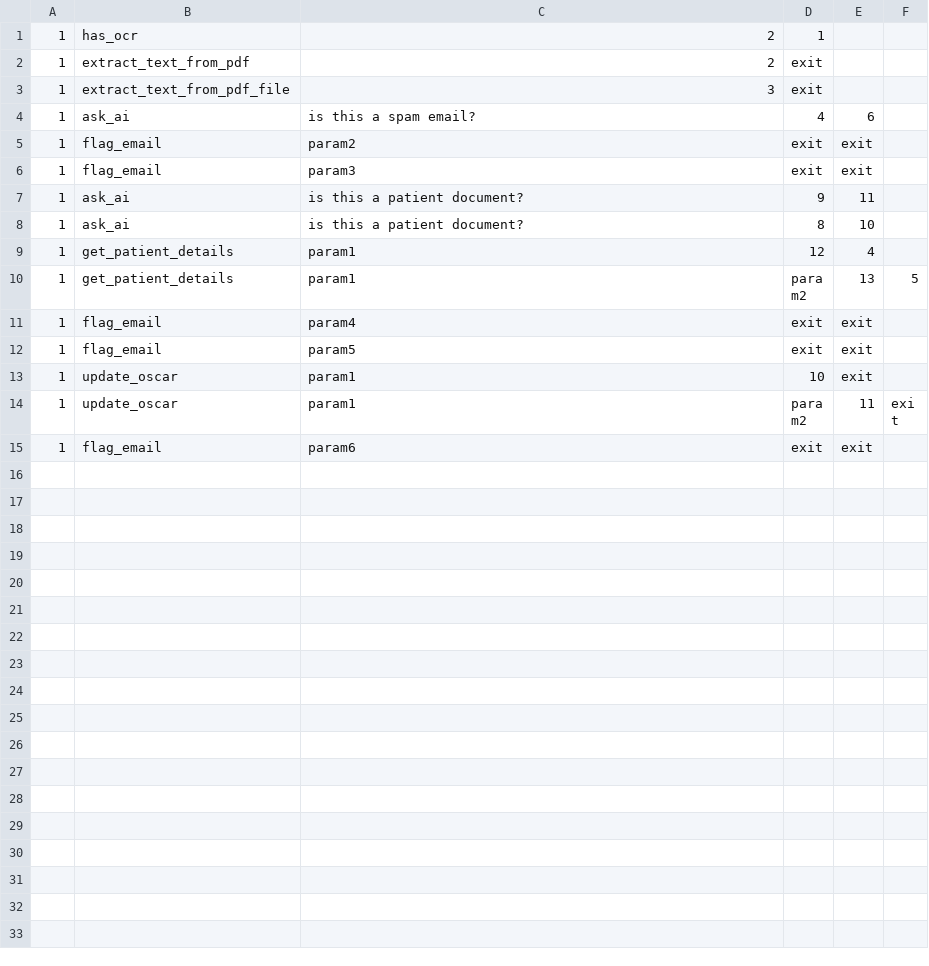
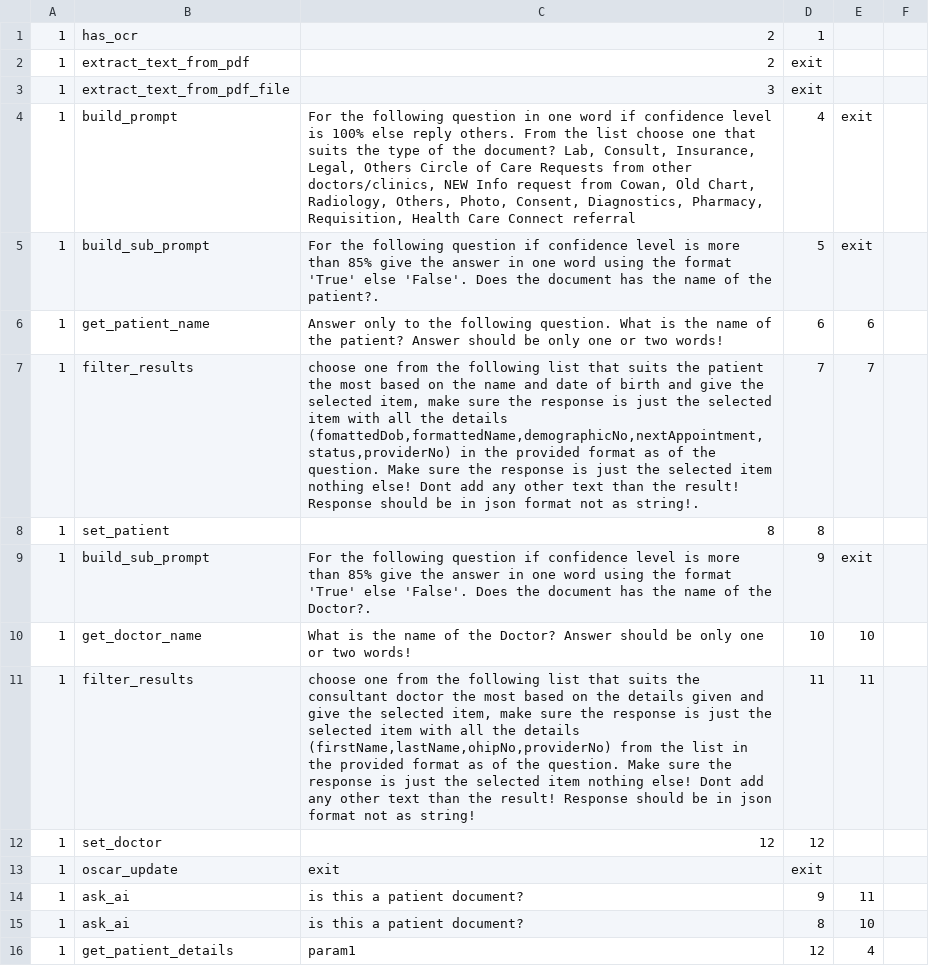
Before and after one commit to GetWellClinic/ai-moa, a CSV file: workflow.csv, drawn as a sheet; only a part is shown; the shorter side is filled out with more unchanged rows.

```diff
--- a/workflow.csv
+++ b/workflow.csv
@@ -3,5 +3,12 @@
 1,extract_text_from_pdf_file,3,exit
-1,ask_ai,"is this a spam email?	",4,6
-1,flag_email,param2,exit,exit
-1,flag_email,param3,exit,exit
+1,build_prompt,"For the following question in one word if confidence level is 100% else reply others. From the list choose one that suits the type of the document? Lab, Consult, Insurance, Legal, Others Circle of Care Requests from other doctors/clinics, NEW Info request from Cowan, Old Chart, Radiology, Others, Photo, Consent, Diagnostics, Pharmacy, Requisition, Health Care Connect referral",4,exit
+1,build_sub_prompt,"For the following question if confidence level is more than 85% give the  answer in one word using the format 'True' else 'False'. Does the document has the name of the patient?. ",5,exit
+1,get_patient_name,"Answer only to the following question. What is the name of the patient? Answer should be only one or two words!",6,6
+1,filter_results,"choose one from the following list that suits the patient the most based on the name and date of birth and give the selected item, make sure the response is just the selected item with all the details (fomattedDob,formattedName,demographicNo,nextAppointment,status,providerNo) in the provided format as of the question. Make sure the response is just the selected item nothing else! Dont add any other text than the result! Response should be in json format not as string!.",7,7
+1,set_patient,8,8
+1,build_sub_prompt,"For the following question if confidence level is more than 85% give the  answer in one word using the format 'True' else 'False'. Does the document has the name of the Doctor?. ",9,exit
+1,get_doctor_name,"What is the name of the Doctor? Answer should be only one or two words!",10,10
+1,filter_results,"choose one from the following list that suits the consultant doctor the most based on the details given and give the selected item, make sure the response is just the selected item with all the details (firstName,lastName,ohipNo,providerNo) from the list in the provided format as of the question. Make sure the response is just the selected item nothing else! Dont add any other text than the result! Response should be in json format not as string!",11,11
+1,set_doctor,12,12
+1,oscar_update,exit,exit
 1,ask_ai,"is this a patient document?",9,11
```
Also changed, not shown: 15 other files.
